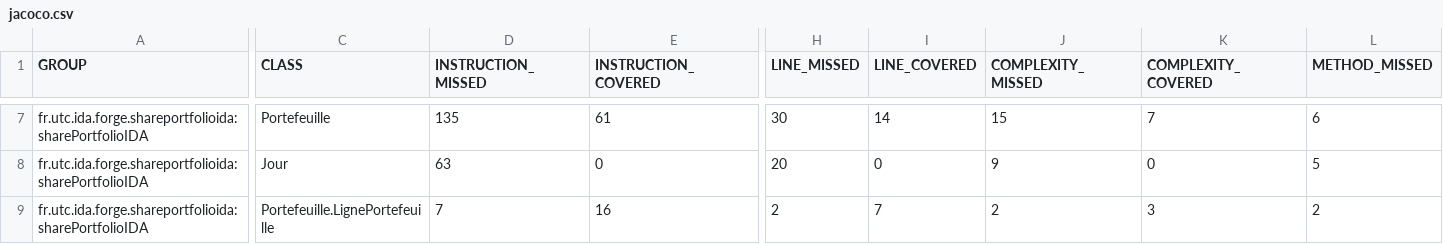
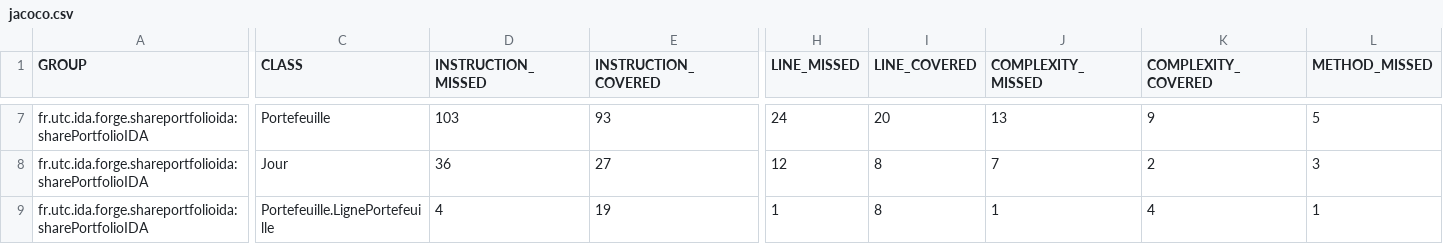
Before and after one commit to PPCavallera/SharePortofolio, a CSV file: target/site/jacoco/jacoco.csv, drawn as a sheet; only a part is shown, gaps mark what is left out; the diff covers the shown part only; the diff names each change by its address in the sheet, - before the commit and + after, or states it on an @@ line.

```diff
--- a/target/site/jacoco/jacoco.csv
+++ b/target/site/jacoco/jacoco.csv
-D7 (INSTRUCTION_MISSED): 135
+D7 (INSTRUCTION_MISSED): 103
-E7 (INSTRUCTION_COVERED): 61
+E7 (INSTRUCTION_COVERED): 93
-H7 (LINE_MISSED): 30
+H7 (LINE_MISSED): 24
-I7 (LINE_COVERED): 14
+I7 (LINE_COVERED): 20
-J7 (COMPLEXITY_MISSED): 15
+J7 (COMPLEXITY_MISSED): 13
-K7 (COMPLEXITY_COVERED): 7
+K7 (COMPLEXITY_COVERED): 9
-L7 (METHOD_MISSED): 6
+L7 (METHOD_MISSED): 5
-D8 (INSTRUCTION_MISSED): 63
+D8 (INSTRUCTION_MISSED): 36
-E8 (INSTRUCTION_COVERED): 0
+E8 (INSTRUCTION_COVERED): 27
-H8 (LINE_MISSED): 20
+H8 (LINE_MISSED): 12
-I8 (LINE_COVERED): 0
+I8 (LINE_COVERED): 8
-J8 (COMPLEXITY_MISSED): 9
+J8 (COMPLEXITY_MISSED): 7
-K8 (COMPLEXITY_COVERED): 0
+K8 (COMPLEXITY_COVERED): 2
-L8 (METHOD_MISSED): 5
+L8 (METHOD_MISSED): 3
-D9 (INSTRUCTION_MISSED): 7
+D9 (INSTRUCTION_MISSED): 4
-E9 (INSTRUCTION_COVERED): 16
+E9 (INSTRUCTION_COVERED): 19
-H9 (LINE_MISSED): 2
+H9 (LINE_MISSED): 1
-I9 (LINE_COVERED): 7
+I9 (LINE_COVERED): 8
-J9 (COMPLEXITY_MISSED): 2
+J9 (COMPLEXITY_MISSED): 1
-K9 (COMPLEXITY_COVERED): 3
+K9 (COMPLEXITY_COVERED): 4
-L9 (METHOD_MISSED): 2
+L9 (METHOD_MISSED): 1
```
Also changed, not shown: 33 edited cells elsewhere in this file, 47 other files.
